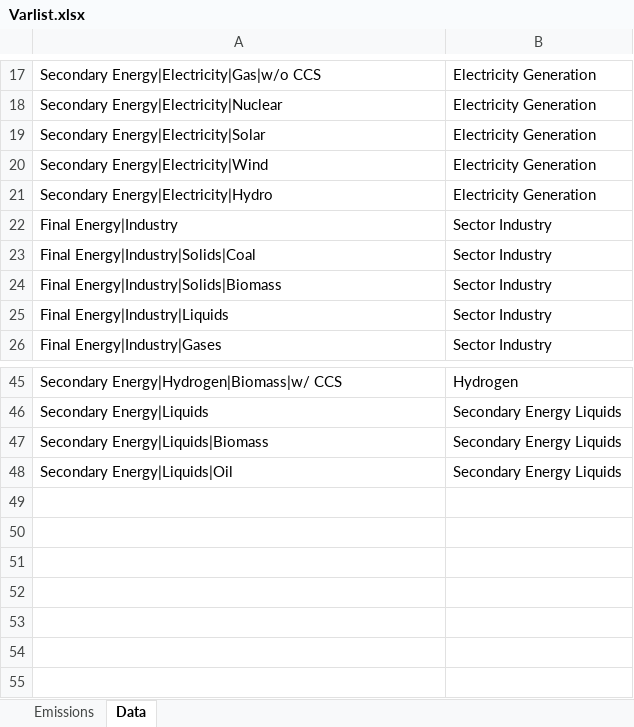
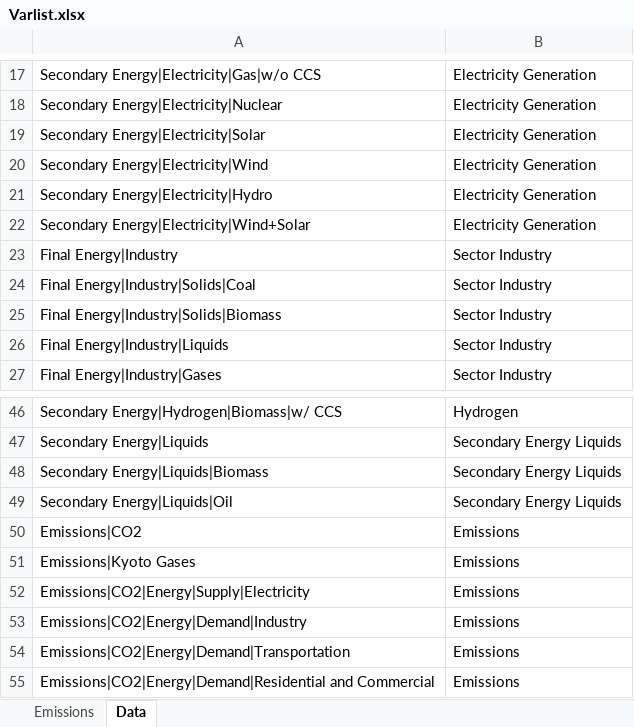
Before and after one commit to MarkMDekker/ar6_variance_decomposition, an Excel workbook: Data/Varlist.xlsx, sheet Data, drawn as a sheet; only a part is shown, gaps mark what is left out; values as stored, in another font and other column widths than the file's, no borders; the diff names each change by its address in the sheet, - before the commit and + after, or states it on an @@ line.

Commit message:
First table code

```diff
--- a/Data/Varlist.xlsx (sheet Data)
+++ b/Data/Varlist.xlsx (sheet Data)
+row 22: Secondary Energy|Electricity|Wind+Solar | Electricity Generation
+row 50: Emissions|CO2 | Emissions
+row 51: Emissions|Kyoto Gases | Emissions
+row 52: Emissions|CO2|Energy|Supply|Electricity | Emissions
+row 53: Emissions|CO2|Energy|Demand|Industry | Emissions
+row 54: Emissions|CO2|Energy|Demand|Transportation | Emissions
+row 55: Emissions|CO2|Energy|Demand|Residential and Commercial | Emissions
```
Also changed, not shown: 7 other files.
